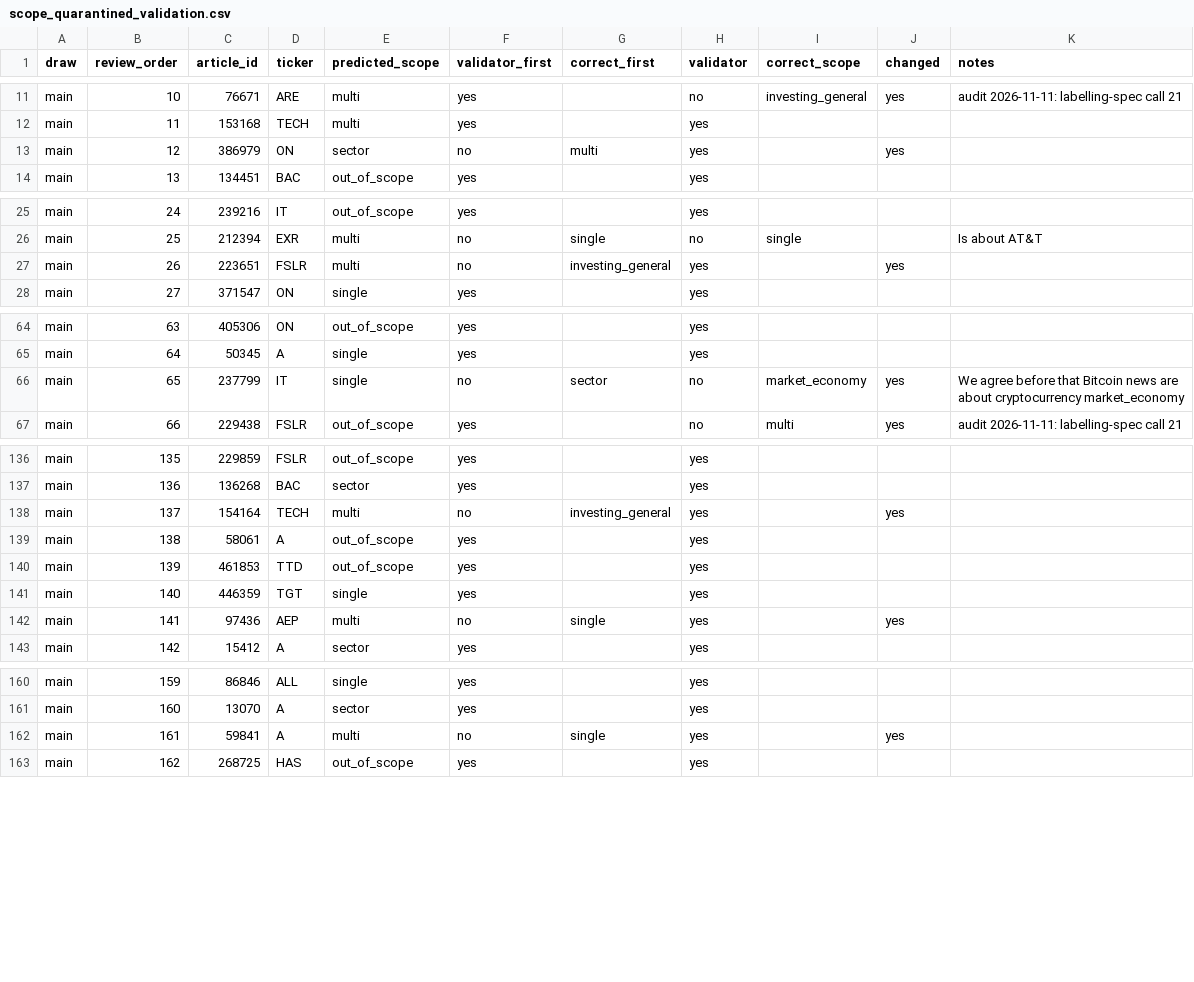
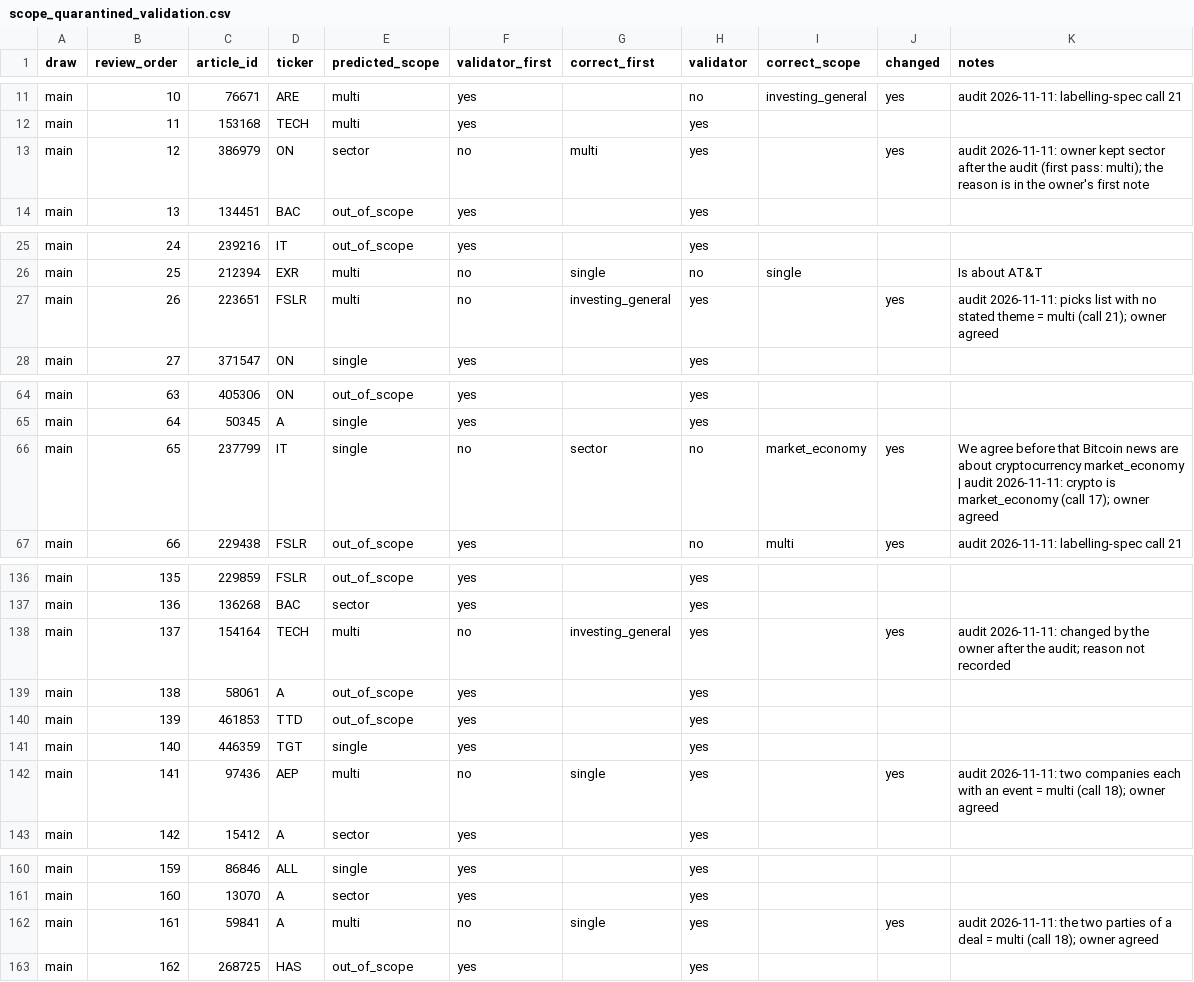
Before and after one commit to gamug/portfolio-nlp, a CSV file: gold/scope_quarantined_validation.csv, drawn as a sheet; only a part is shown, gaps mark what is left out; the diff covers the shown part only.

```diff
--- a/gold/scope_quarantined_validation.csv
+++ b/gold/scope_quarantined_validation.csv
@@ -12,3 +12,3 @@ main,10,76671,ARE,multi,yes,,no,investing_general,yes,audit 2026-11-11: labellin
 main,11,153168,TECH,multi,yes,,yes,,,
-main,12,386979,ON,sector,no,multi,yes,,yes,
+main,12,386979,ON,sector,no,multi,yes,,yes,audit 2026-11-11: owner kept sector after the audit (first pass: multi); the reason is in the owner's first note
 main,13,134451,BAC,out_of_scope,yes,,yes,,,
@@ -26,3 +26,3 @@ main,24,239216,IT,out_of_scope,yes,,yes,,,
 main,25,212394,EXR,multi,no,single,no,single,,Is about AT&T
-main,26,223651,FSLR,multi,no,investing_general,yes,,yes,
+main,26,223651,FSLR,multi,no,investing_general,yes,,yes,audit 2026-11-11: picks list with no stated theme = multi (call 21); owner agreed
 main,27,371547,ON,single,yes,,yes,,,
@@ -65,3 +65,3 @@ main,63,405306,ON,out_of_scope,yes,,yes,,,
 main,64,50345,A,single,yes,,yes,,,
-main,65,237799,IT,single,no,sector,no,market_economy,yes,We agree before that Bitcoin news are about cryptocurrency market_economy
+main,65,237799,IT,single,no,sector,no,market_economy,yes,We agree before that Bitcoin news are about cryptocurrency market_economy | audit 2026-11-11: crypto is market_economy (call 17); owner agreed
 main,66,229438,FSLR,out_of_scope,yes,,no,multi,yes,audit 2026-11-11: labelling-spec call 21
@@ -137,3 +137,3 @@ main,135,229859,FSLR,out_of_scope,yes,,yes,,,
 main,136,136268,BAC,sector,yes,,yes,,,
-main,137,154164,TECH,multi,no,investing_general,yes,,yes,
+main,137,154164,TECH,multi,no,investing_general,yes,,yes,audit 2026-11-11: changed by the owner after the audit; reason not recorded
 main,138,58061,A,out_of_scope,yes,,yes,,,
@@ -141,3 +141,3 @@ main,139,461853,TTD,out_of_scope,yes,,yes,,,
 main,140,446359,TGT,single,yes,,yes,,,
-main,141,97436,AEP,multi,no,single,yes,,yes,
+main,141,97436,AEP,multi,no,single,yes,,yes,audit 2026-11-11: two companies each with an event = multi (call 18); owner agreed
 main,142,15412,A,sector,yes,,yes,,,
@@ -161,3 +161,3 @@ main,159,86846,ALL,single,yes,,yes,,,
 main,160,13070,A,sector,yes,,yes,,,
-main,161,59841,A,multi,no,single,yes,,yes,
+main,161,59841,A,multi,no,single,yes,,yes,audit 2026-11-11: the two parties of a deal = multi (call 18); owner agreed
 main,162,268725,HAS,out_of_scope,yes,,yes,,,
```
Also changed, not shown: 2 edited cells elsewhere in this file, 6 other files.
